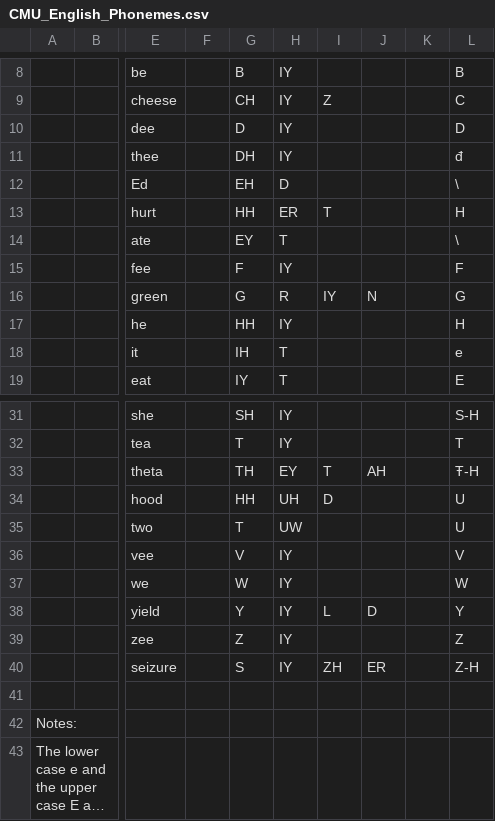
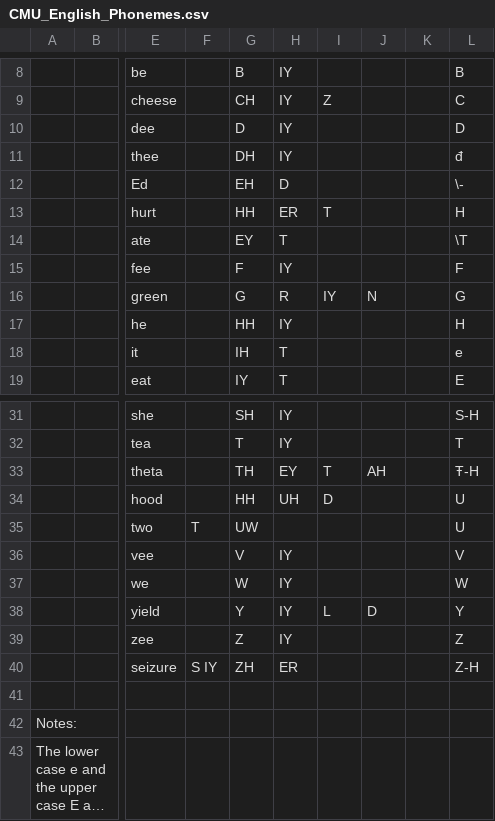
Before and after one commit to Origenidea/text2ekalipi, a CSV file: ref/CMU_English_Phonemes.csv, drawn as a sheet; only a part is shown, gaps mark what is left out; long unchanged cells end in …; the diff names each change by its address in the sheet, - before the commit and + after, or states it on an @@ line.

```diff
--- a/ref/CMU_English_Phonemes.csv
+++ b/ref/CMU_English_Phonemes.csv
-L12: \
+L12: \-
-L14: \
+L14: \T
-F35: (empty)
+F35: T
-G35: T
+G35: UW
-H35: UW
+H35: (empty)
-F40: (empty)
+F40: S IY
-G40: S
+G40: ZH
-H40: IY
+H40: ER
-I40: ZH
+I40: (empty)
-J40: ER
+J40: (empty)
```
Also changed, not shown: 1 other file.
